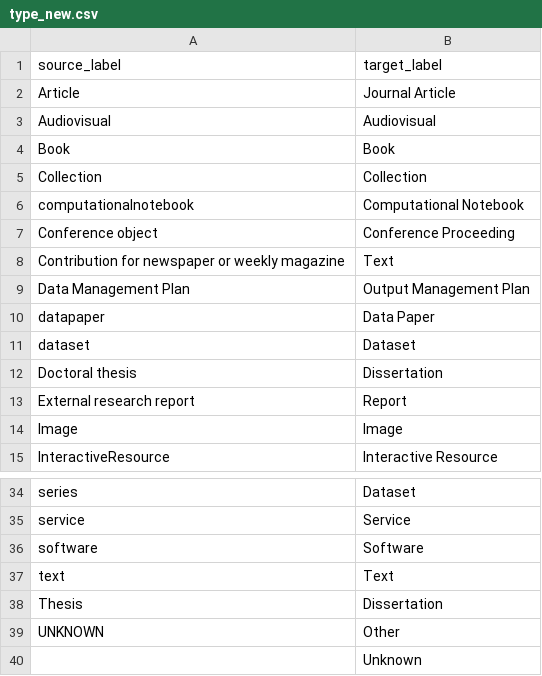
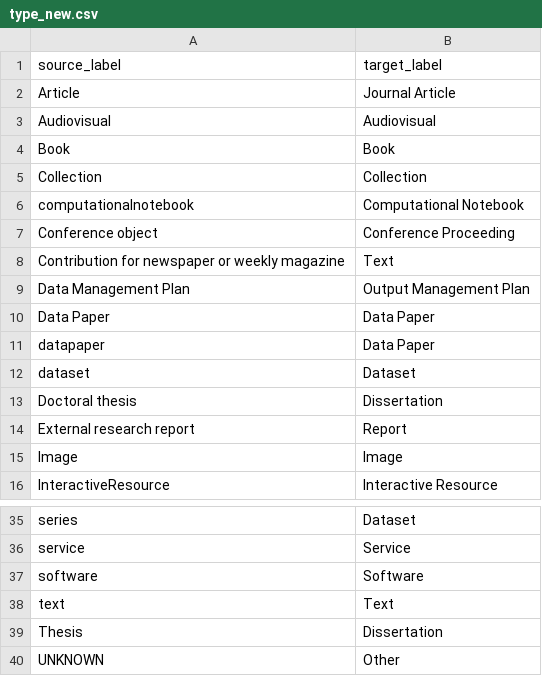
Before and after one commit to soilwise-he/metadata-augmentation, a CSV file: element-matcher/mapping/type_new.csv, drawn as a sheet; only a part is shown, gaps mark what is left out; removed rows and columns are numbered as before the commit, all else as after; the diff names each change by its address in the sheet, - before the commit and + after, or states it on an @@ line.

```diff
--- a/element-matcher/mapping/type_new.csv
+++ b/element-matcher/mapping/type_new.csv
+row 10: Data Paper | Data Paper
-row 40:  | Unknown
```
Also changed, not shown: element-matcher/mapping/lang.csv, 1 other file.
